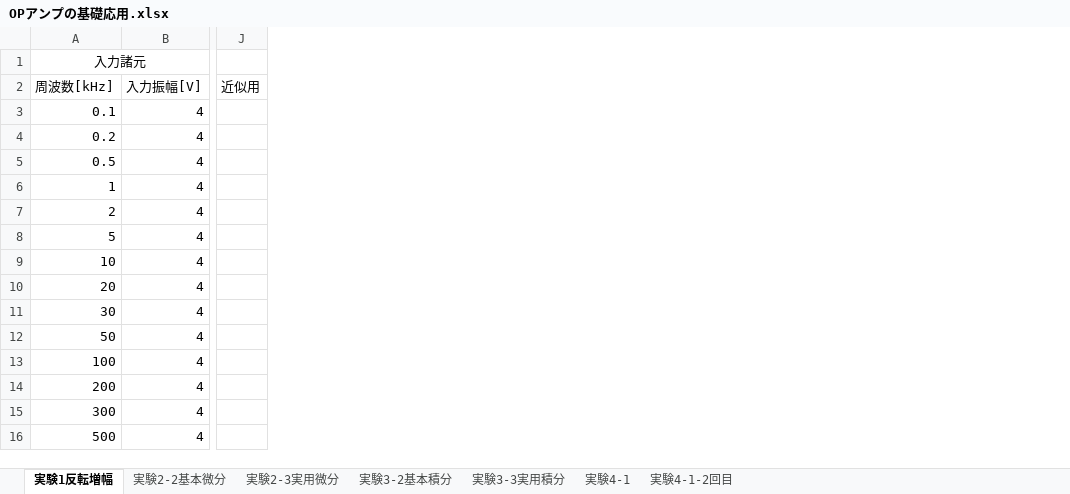
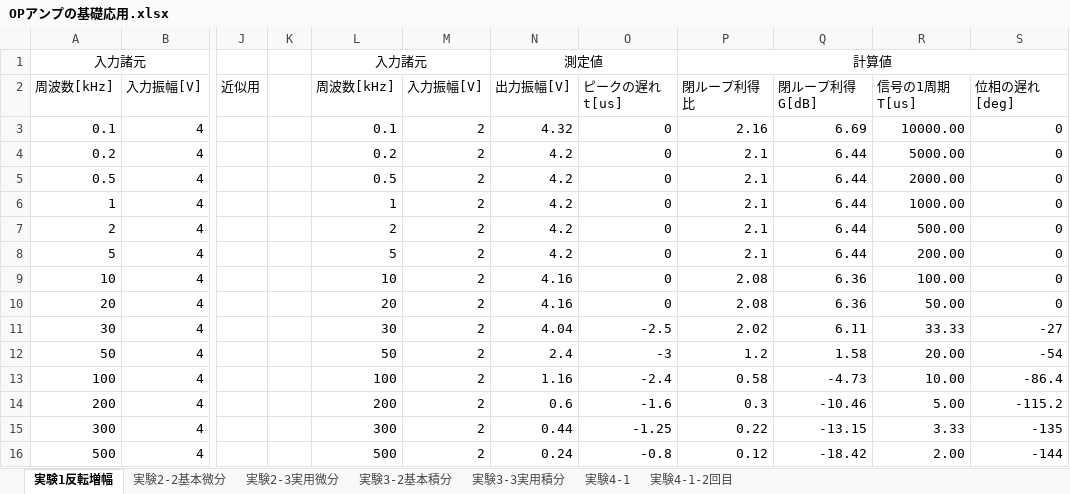
Before and after one commit to waarrk/report_operational_amplifiers, an Excel workbook: data/OPアンプの基礎応用.xlsx, sheet 実験1反転増幅, drawn as a sheet; only a part is shown, gaps mark what is left out; values as stored, in another font and other column widths than the file's, no borders; charts and pictures not drawn; the diff names each change by its address in the sheet, - before the commit and + after, or states it on an @@ line.

```diff
--- a/data/OPアンプの基礎応用.xlsx (sheet 実験1反転増幅)
+++ b/data/OPアンプの基礎応用.xlsx (sheet 実験1反転増幅)
+column K, empty
+column L, rows 1-16: 入力諸元 | 周波数[kHz] | 0.1 | 0.2 | 0.5 | 1 | 2 | 5 | 10 | 20 | 30 | 50 | 100 | 200 | 300 | 500
+column M, rows 2-16: 入力振幅[V] | 2 | 2 | 2 | 2 | 2 | 2 | 2 | 2 | 2 | 2 | 2 | 2 | 2 | 2
+column N, rows 1-16: 測定値 | 出力振幅[V] | 4.32 | 4.2 | 4.2 | 4.2 | 4.2 | 4.2 | 4.16 | 4.16 | 4.04 | 2.4 | 1.16 | 0.6 | 0.44 | 0.24
+column O, rows 2-16: ピークの遅れt[us] | 0 | 0 | 0 | 0 | 0 | 0 | 0 | 0 | -2.5 | -3 | -2.4 | -1.6 | -1.25 | -0.8
+column P, rows 1-16: 計算値 | 閉ループ利得比 | 2.16 | 2.1 | 2.1 | 2.1 | 2.1 | 2.1 | 2.08 | 2.08 | 2.02 | 1.2 | 0.58 | 0.3 | 0.22 | 0.12
+column Q, rows 2-16: 閉ループ利得G[dB] | 6.69 | 6.44 | 6.44 | 6.44 | 6.44 | 6.44 | 6.36 | 6.36 | 6.11 | 1.58 | -4.73 | -10.46 | -13.15 | -18.42
+column R, rows 2-16: 信号の1周期T[us] | 10000.00 | 5000.00 | 2000.00 | 1000.00 | 500.00 | 200.00 | 100.00 | 50.00 | 33.33 | 20.00 | 10.00 | 5.00 | 3.33 | 2.00
+column S, rows 2-16: 位相の遅れ[deg] | 0 | 0 | 0 | 0 | 0 | 0 | 0 | 0 | -27 | -54 | -86.4 | -115.2 | -135 | -144
```
Also changed, not shown: sheet 実験2-3実用微分, sheet 実験3-2基本積分, sheet 実験3-3実用積分, sheet 実験2-2基本微分, charts or pictures, 10 other files.
